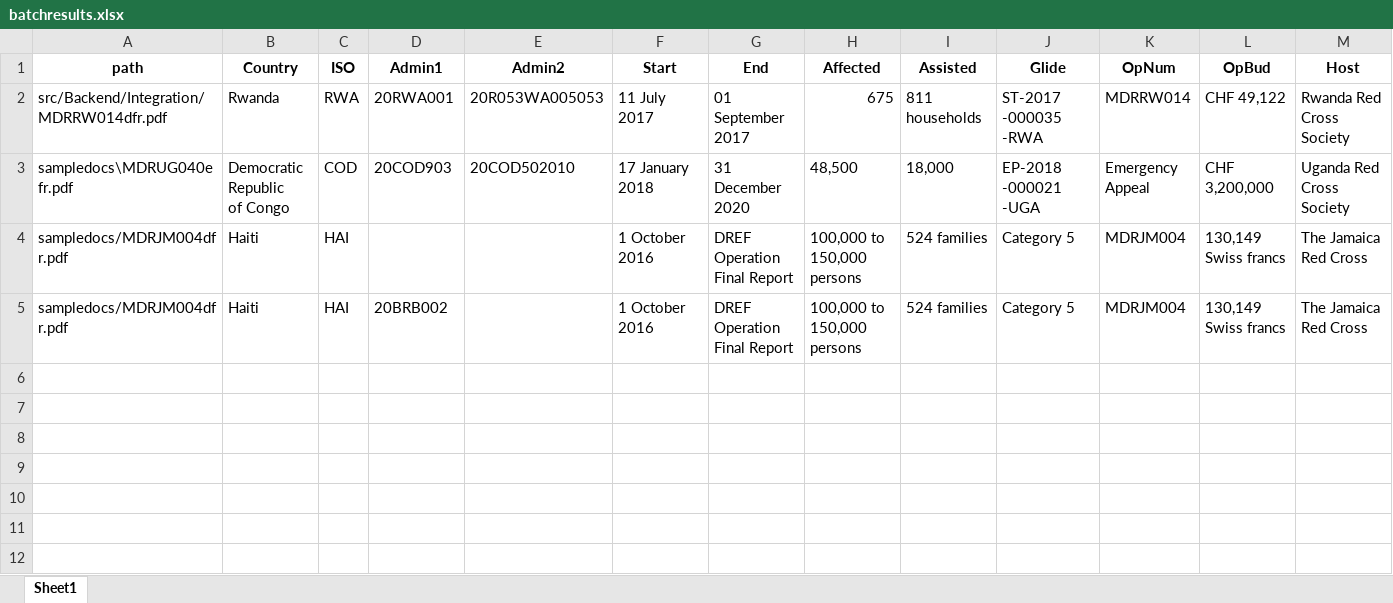
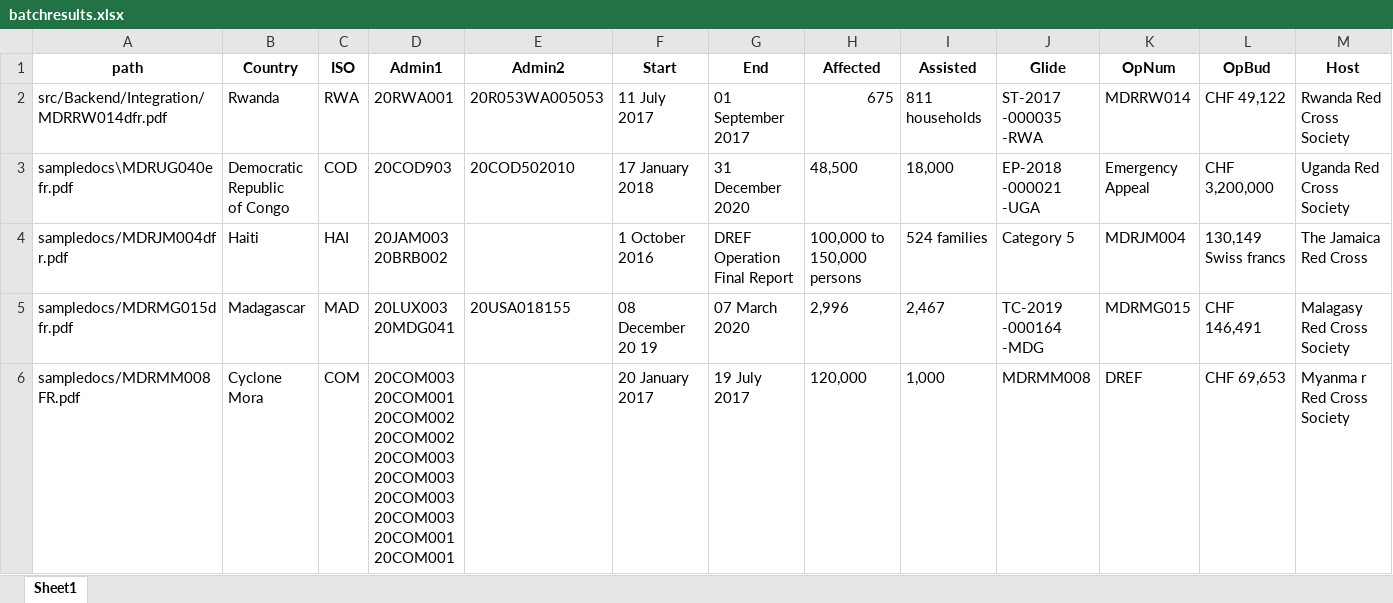
Before and after one commit to StoneChen917/COMP0016-Team-3, an Excel workbook: src/Backend/Integration/batchresults.xlsx, sheet Sheet1, drawn as a sheet; values as stored, in another font and other column widths than the file's, no borders; removed rows and columns are numbered as before the commit, all else as after; ↵ is a line break in a cell; the diff names each change by its address in the sheet, - before the commit and + after, or states it on an @@ line.

Commit message:
finished batch processing

```diff
--- a/src/Backend/Integration/batchresults.xlsx (sheet Sheet1)
+++ b/src/Backend/Integration/batchresults.xlsx (sheet Sheet1)
-row 4: sampledocs/MDRJM004dfr.pdf | Haiti | HAI |  |  | 1 October 2016 | DREF Operation Final Report | 100,000 to ↵ 150,000 persons | 524 families | Category 5 | MDRJM004 | 130,149 Swiss francs | The Jamaica Red Cross
-D4 (Admin1): 20BRB002
+D4 (Admin1): 20JAM003 20BRB002
+row 5: sampledocs/MDRMG015dfr.pdf | Madagascar | MAD | 20LUX003 20MDG041 | 20USA018155 | 08 December 20 19 | 07 March 2020 | 2,996 | 2,467 | TC-2019 -000164 -MDG | MDRMG015 | CHF 146,491 | Malagasy Red Cross Society
+row 6: sampledocs/MDRMM008FR.pdf | Cyclone Mora | COM | 20COM003 20COM001 20COM002 20COM002 20COM003 20COM003 20COM003 20COM003 20COM001 20COM001 |  | 20 January 2017 | 19 July 2017 | 120,000 | 1,000 | MDRMM008 | DREF | CHF 69,653 | Myanma r Red Cross Society
```
Also changed, not shown: 1 other file.
